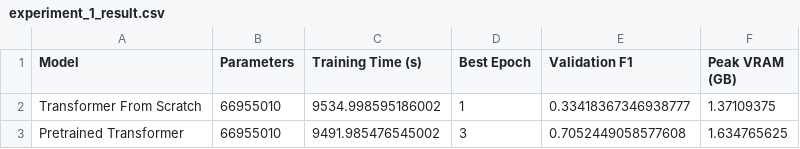
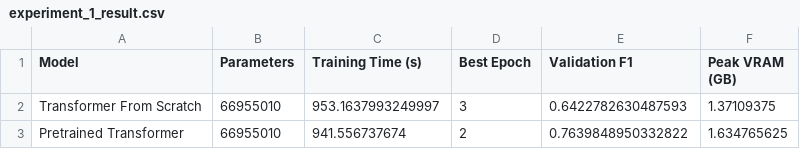
Before and after one commit to vietquang8071/nlp-app, a CSV file: lab8/results/experiment1/experiment_1_result.csv, drawn as a sheet.

```diff
--- a/lab8/results/experiment1/experiment_1_result.csv
+++ b/lab8/results/experiment1/experiment_1_result.csv
@@ -1,3 +1,3 @@
 Model,Parameters,Training Time (s),Best Epoch,Validation F1,Peak VRAM (GB)
-Transformer From Scratch,66955010,9534.998595186002,1,0.33418367346938777,1.37109375
-Pretrained Transformer,66955010,9491.985476545002,3,0.7052449058577608,1.634765625
+Transformer From Scratch,66955010,953.1637993249997,3,0.6422782630487593,1.37109375
+Pretrained Transformer,66955010,941.556737674,2,0.7639848950332822,1.634765625
```
Also changed, not shown: lab8/results/experiment2/ex2_test_results.csv, lab8/results/experiment2/ex2_validation_comparison.csv, 37 other files.
